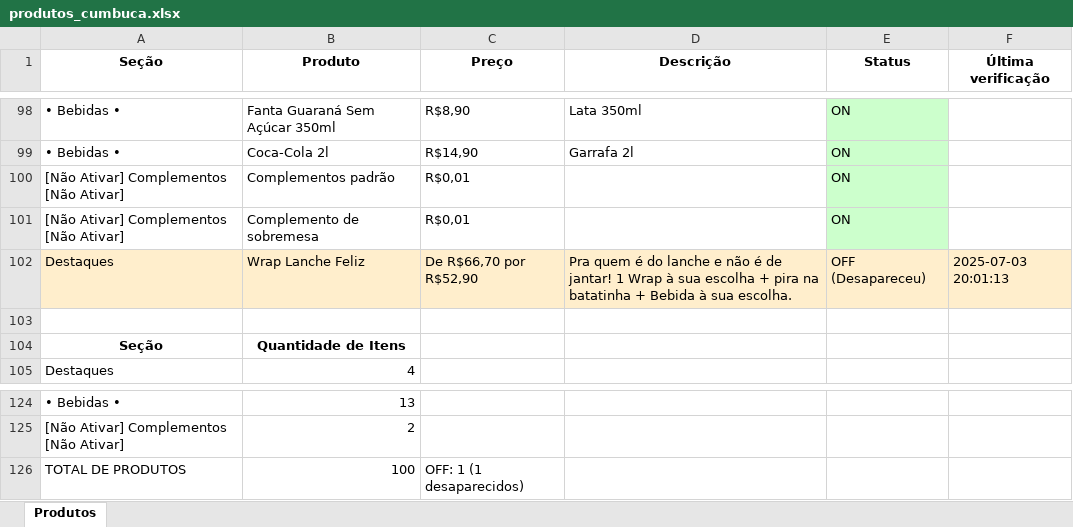
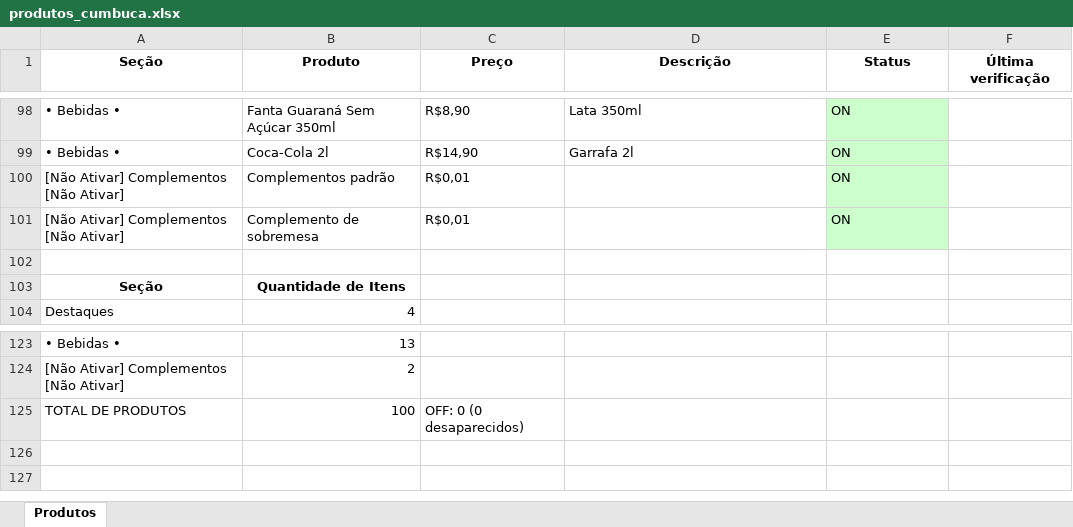
Before and after one commit to EduardoJKN/Cumbuca_IFood_T1, an Excel workbook: produtos_cumbuca.xlsx, sheet Produtos, drawn as a sheet; only a part is shown, gaps mark what is left out; values as stored, in another font and other column widths than the file's, no borders; removed rows and columns are numbered as before the commit, all else as after; the diff names each change by its address in the sheet, - before the commit and + after, or states it on an @@ line.

```diff
--- a/produtos_cumbuca.xlsx (sheet Produtos)
+++ b/produtos_cumbuca.xlsx (sheet Produtos)
-row 102: Destaques | Wrap Lanche Feliz | De R$66,70 por R$52,90 | Pra quem é do lanche e não é de jantar! 1 Wrap à sua escolha + pira na batatinha + Bebida à sua escolha. | OFF (Desapareceu) | 2025-07-03 20:01:13
-C125 (Preço): OFF: 1 (1 desaparecidos)
+C125 (Preço): OFF: 0 (0 desaparecidos)
```
Also changed, not shown: 4 other files.
